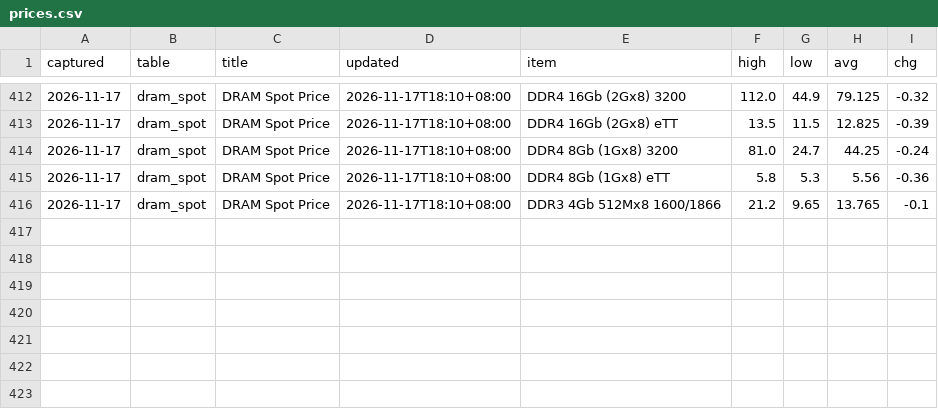
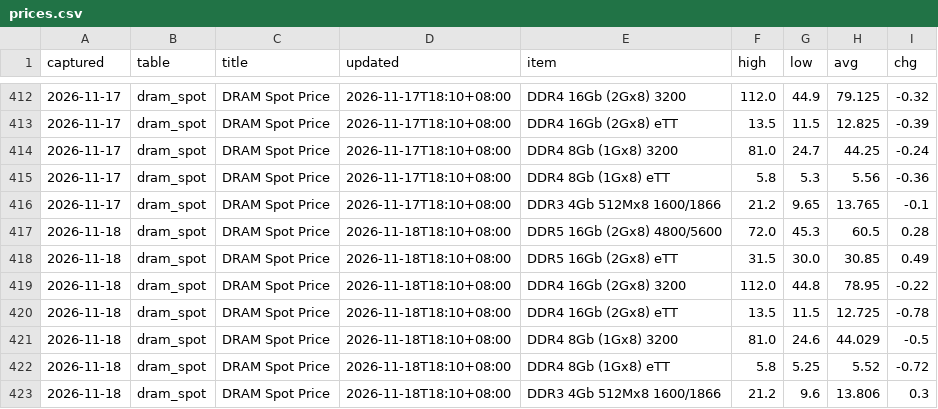
Before and after one commit to gregthomasschuck-cell/memory-price-tracker, a CSV file: data/prices.csv, drawn as a sheet; only a part is shown, gaps mark what is left out; the diff names each change by its address in the sheet, - before the commit and + after, or states it on an @@ line.

```diff
--- a/data/prices.csv
+++ b/data/prices.csv
+row 417: 2026-11-18 | dram_spot | DRAM Spot Price | 2026-11-18T18:10+08:00 | DDR5 16Gb (2Gx8) 4800/5600 | 72.0 | 45.3 | 60.5 | 0.28
+row 418: 2026-11-18 | dram_spot | DRAM Spot Price | 2026-11-18T18:10+08:00 | DDR5 16Gb (2Gx8) eTT | 31.5 | 30.0 | 30.85 | 0.49
+row 419: 2026-11-18 | dram_spot | DRAM Spot Price | 2026-11-18T18:10+08:00 | DDR4 16Gb (2Gx8) 3200 | 112.0 | 44.8 | 78.95 | -0.22
+row 420: 2026-11-18 | dram_spot | DRAM Spot Price | 2026-11-18T18:10+08:00 | DDR4 16Gb (2Gx8) eTT | 13.5 | 11.5 | 12.725 | -0.78
+row 421: 2026-11-18 | dram_spot | DRAM Spot Price | 2026-11-18T18:10+08:00 | DDR4 8Gb (1Gx8) 3200 | 81.0 | 24.6 | 44.029 | -0.5
+row 422: 2026-11-18 | dram_spot | DRAM Spot Price | 2026-11-18T18:10+08:00 | DDR4 8Gb (1Gx8) eTT | 5.8 | 5.25 | 5.52 | -0.72
+row 423: 2026-11-18 | dram_spot | DRAM Spot Price | 2026-11-18T18:10+08:00 | DDR3 4Gb 512Mx8 1600/1866 | 21.2 | 9.6 | 13.806 | 0.3
```
Also changed, not shown: 1 other file.
